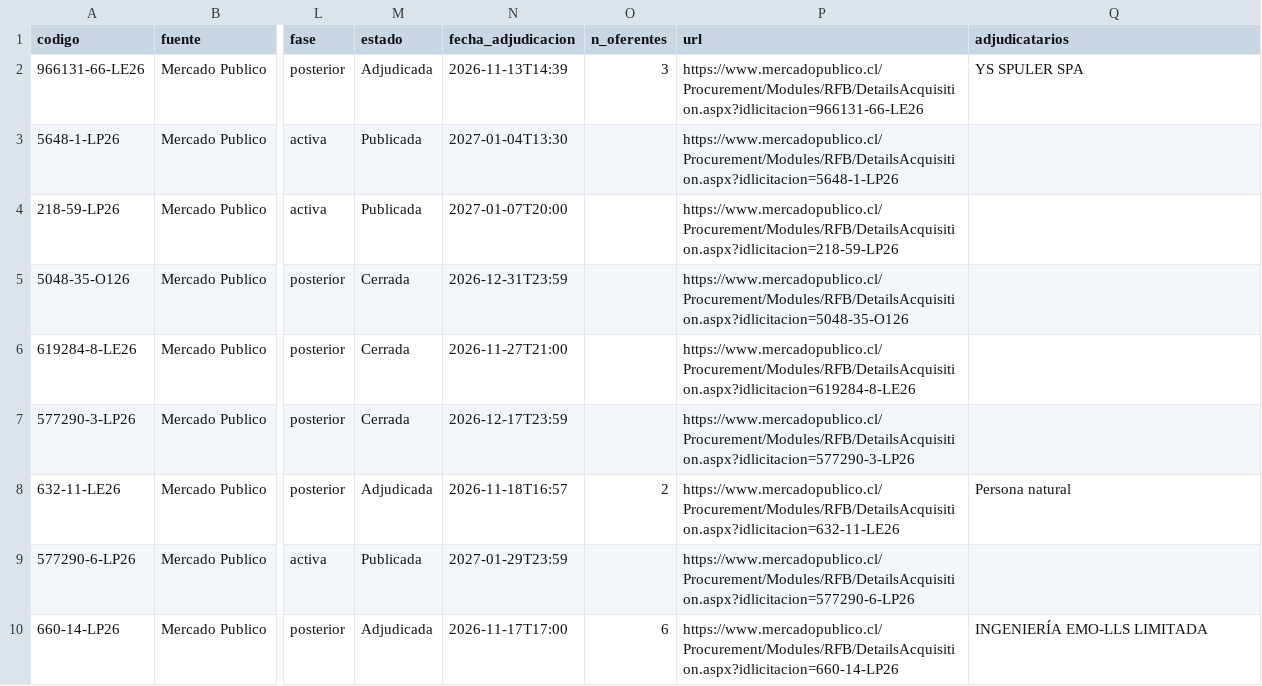
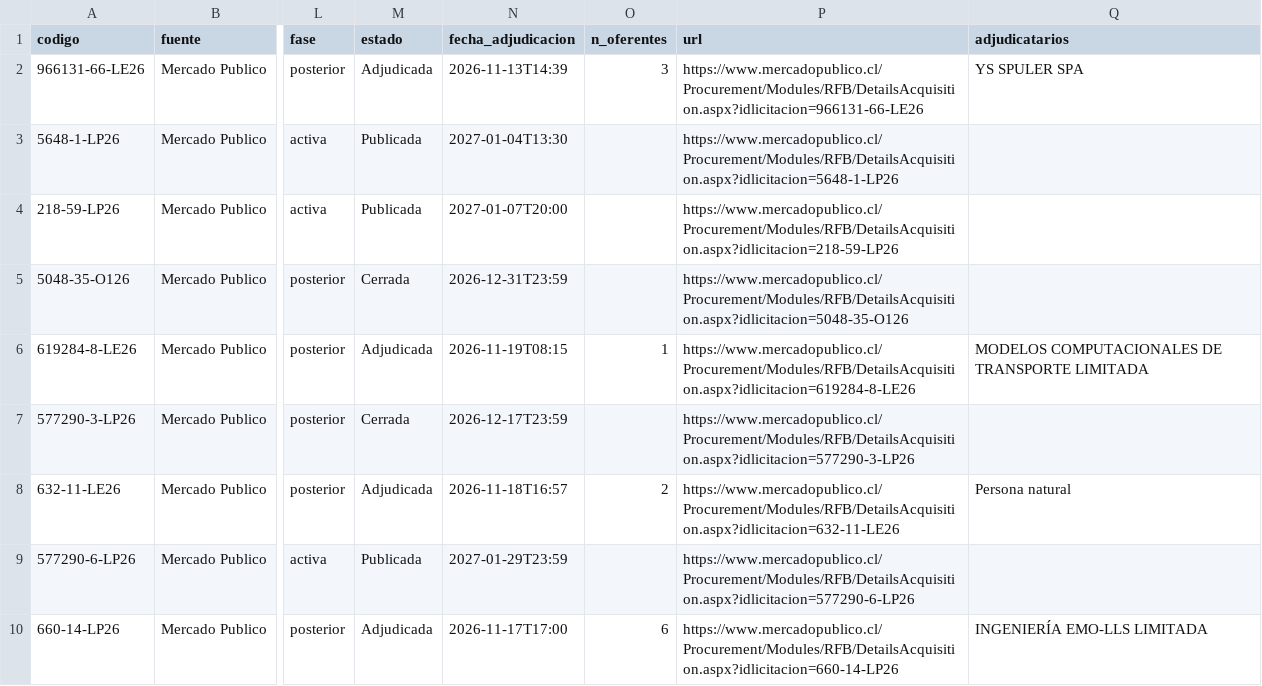
Before and after one commit to romedinag-tech/licitaciones, a CSV file: data/resultados.csv, drawn as a sheet; only a part is shown, gaps mark what is left out; the diff covers the shown part only; the diff names each change by its address in the sheet, - before the commit and + after, or states it on an @@ line.

```diff
--- a/data/resultados.csv
+++ b/data/resultados.csv
-M6 (estado): Cerrada
+M6 (estado): Adjudicada
-N6 (fecha_adjudicacion): 2026-11-27T21:00
+N6 (fecha_adjudicacion): 2026-11-19T08:15
-O6 (n_oferentes): (empty)
+O6 (n_oferentes): 1
-Q6 (adjudicatarios): (empty)
+Q6 (adjudicatarios): MODELOS COMPUTACIONALES DE TRANSPORTE LIMITADA
```
Also changed, not shown: 3 added rows and 17 edited cells elsewhere in this file, 2 other files.
